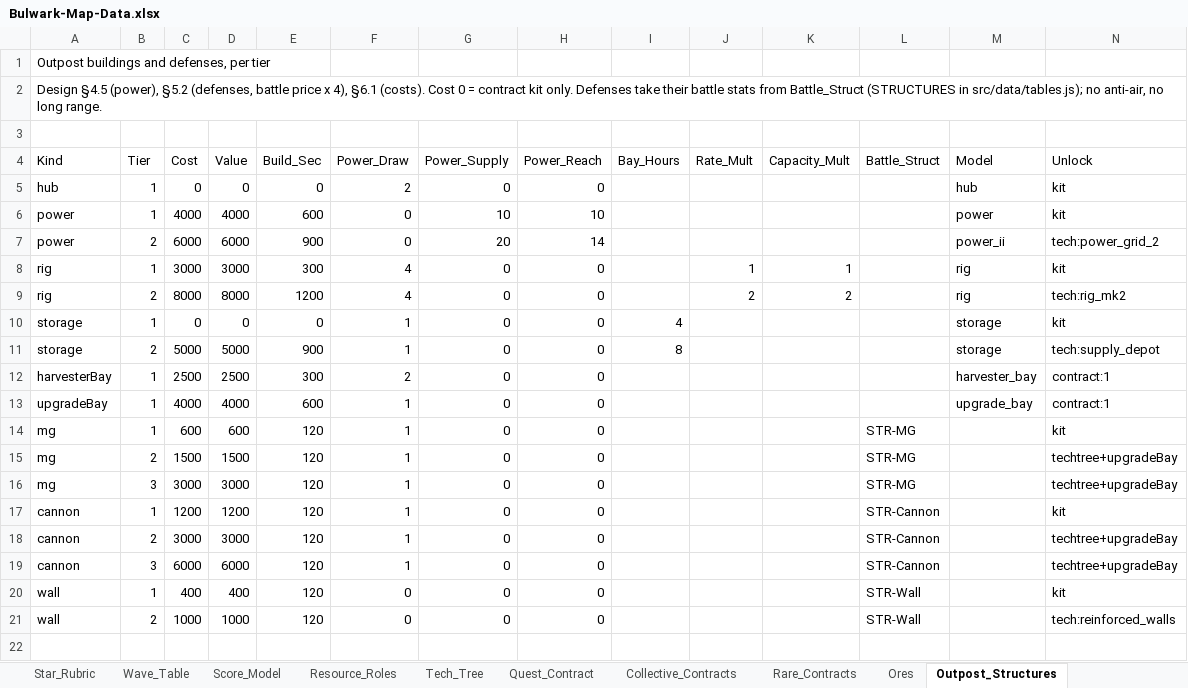
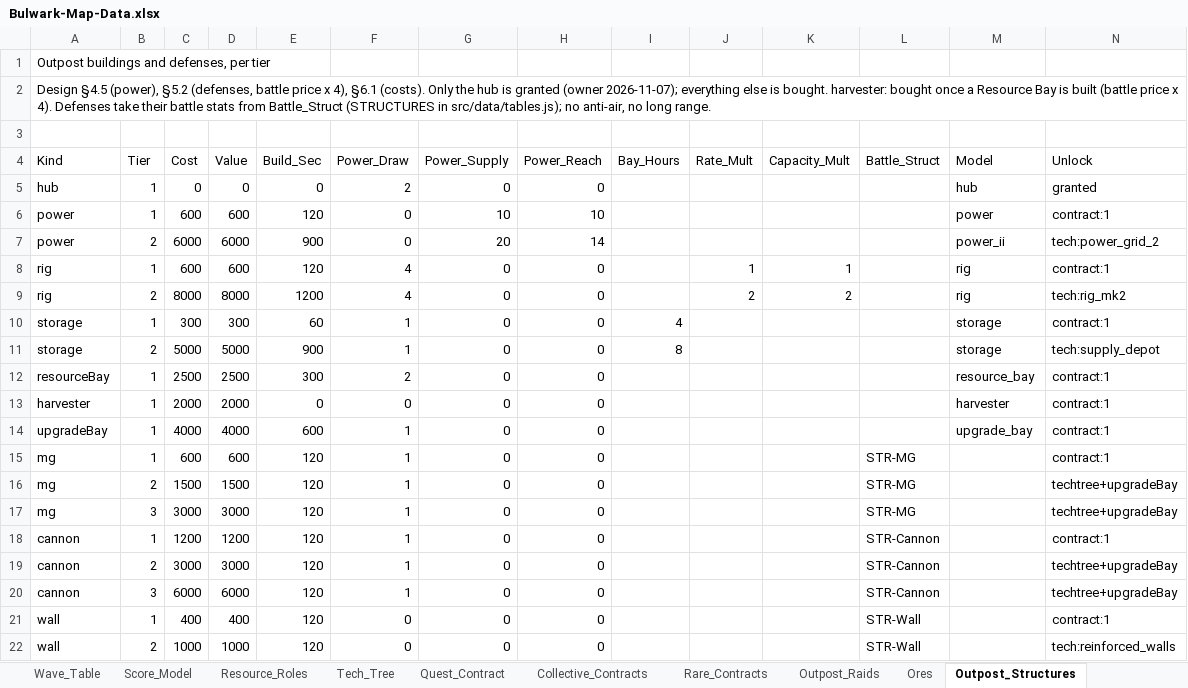
Before and after one commit to rburnett66/Bulwark-Metamax, an Excel workbook: docs/sources/Bulwark-Map-Data.xlsx, sheet Outpost_Structures, drawn as a sheet; values as stored, in another font and other column widths than the file's, no borders; addresses are those after the commit; the diff names each change by its address in the sheet, - before the commit and + after, or states it on an @@ line.

```diff
--- a/docs/sources/Bulwark-Map-Data.xlsx (sheet Outpost_Structures)
+++ b/docs/sources/Bulwark-Map-Data.xlsx (sheet Outpost_Structures)
-A2 (Kind): …§6.1 (costs). Cost 0 = contract kit only. Defenses take…
+A2 (Kind): …§6.1 (costs). Only the hub is granted (owner 2026-11-07); everything else is bought. harvester: bought once a Resource Bay is built (battle price x 4). Defenses take…
-N5 (Unlock): kit
+N5 (Unlock): granted
-C6 (Cost): 4000
+C6 (Cost): 600
-D6 (Value): 4000
+D6 (Value): 600
-E6 (Build_Sec): 600
+E6 (Build_Sec): 120
-N6 (Unlock): kit
+N6 (Unlock): contract:1
-C8 (Cost): 3000
+C8 (Cost): 600
-D8 (Value): 3000
+D8 (Value): 600
-E8 (Build_Sec): 300
+E8 (Build_Sec): 120
-N8 (Unlock): kit
+N8 (Unlock): contract:1
-C10 (Cost): 0
+C10 (Cost): 300
-D10 (Value): 0
+D10 (Value): 300
-E10 (Build_Sec): 0
+E10 (Build_Sec): 60
-N10 (Unlock): kit
+N10 (Unlock): contract:1
-A12 (Kind): harvesterBay
+A12 (Kind): resourceBay
-M12 (Model): harvester_bay
+M12 (Model): resource_bay
+row 13: harvester | 1 | 2000 | 2000 | 0 | 0 | 0 | 0 |  |  |  |  | harvester | contract:1
-N15 (Unlock): kit
+N15 (Unlock): contract:1
-N18 (Unlock): kit
+N18 (Unlock): contract:1
-N21 (Unlock): kit
+N21 (Unlock): contract:1
```
Also changed, not shown: sheet Outpost_Params, other sheet tabs, 24 other files.
